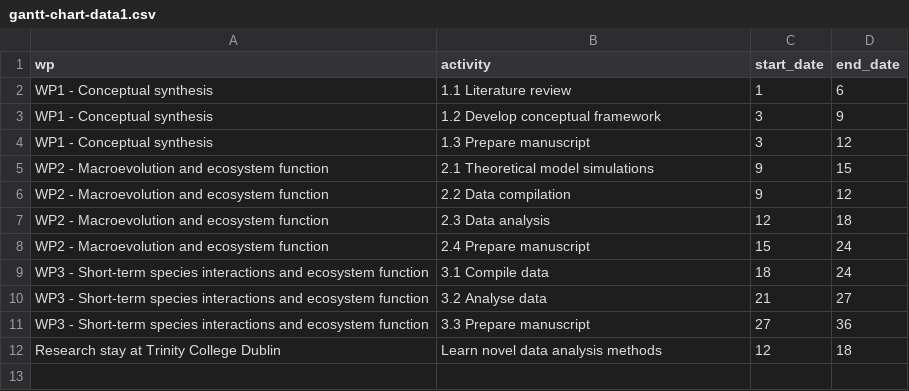
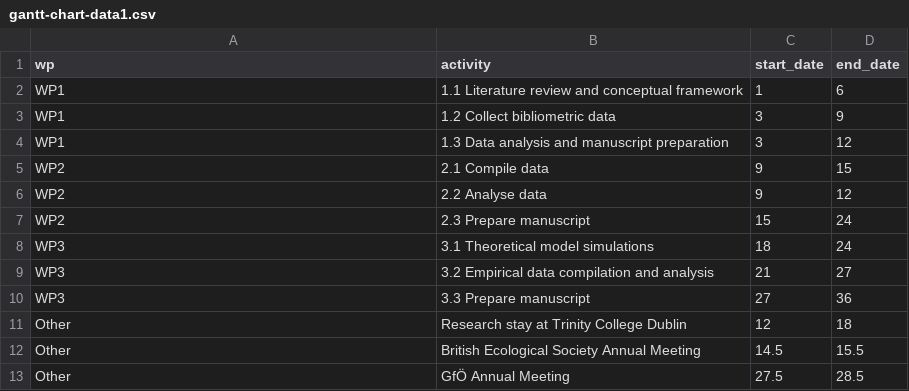
Before and after one commit to haganjam/FWO_proposal2023, a CSV file: data/gantt-chart-data1.csv, drawn as a sheet.

Commit message:
update the ganntt charts

```diff
--- a/data/gantt-chart-data1.csv
+++ b/data/gantt-chart-data1.csv
@@ -1,12 +1,13 @@
 wp,activity,start_date,end_date
-WP1 - Conceptual synthesis,1.1 Literature review,1,6
-WP1 - Conceptual synthesis,1.2 Develop conceptual framework,3,9
-WP1 - Conceptual synthesis,1.3 Prepare manuscript,3,12
-WP2 - Macroevolution and ecosystem function,2.1 Theoretical model simulations,9,15
-WP2 - Macroevolution and ecosystem function,2.2 Data compilation,9,12
-WP2 - Macroevolution and ecosystem function,2.3 Data analysis,12,18
-WP2 - Macroevolution and ecosystem function,2.4 Prepare manuscript,15,24
-WP3 - Short-term species interactions and ecosystem function,3.1 Compile data,18,24
-WP3 - Short-term species interactions and ecosystem function,3.2 Analyse data,21,27
-WP3 - Short-term species interactions and ecosystem function,3.3 Prepare manuscript,27,36
-Research stay at Trinity College Dublin,Learn novel data analysis methods,12,18
+WP1,1.1 Literature review and conceptual framework,1,6
+WP1,1.2 Collect bibliometric data,3,9
+WP1,1.3 Data analysis and manuscript preparation,3,12
+WP2,2.1 Compile data,9,15
+WP2,2.2 Analyse data,9,12
+WP2,2.3 Prepare manuscript,15,24
+WP3,3.1 Theoretical model simulations,18,24
+WP3,3.2 Empirical data compilation and analysis,21,27
+WP3,3.3 Prepare manuscript,27,36
+Other,Research stay at Trinity College Dublin,12,18
+Other,British Ecological Society Annual Meeting,14.5,15.5
+Other,GfÖ Annual Meeting,27.5,28.5
```
Also changed, not shown: 4 other files.
